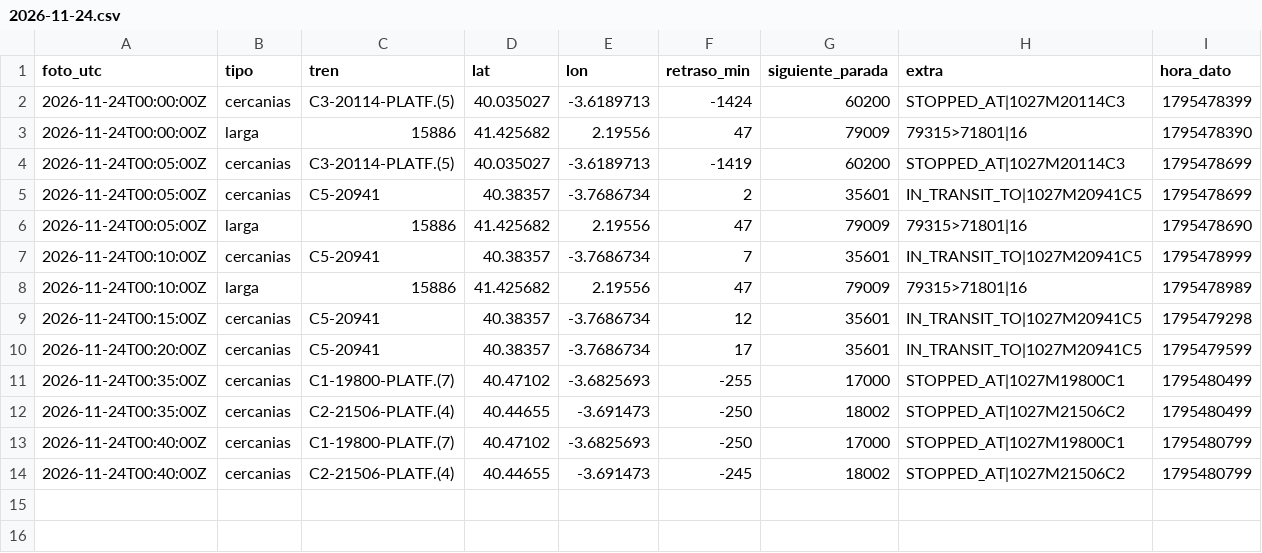
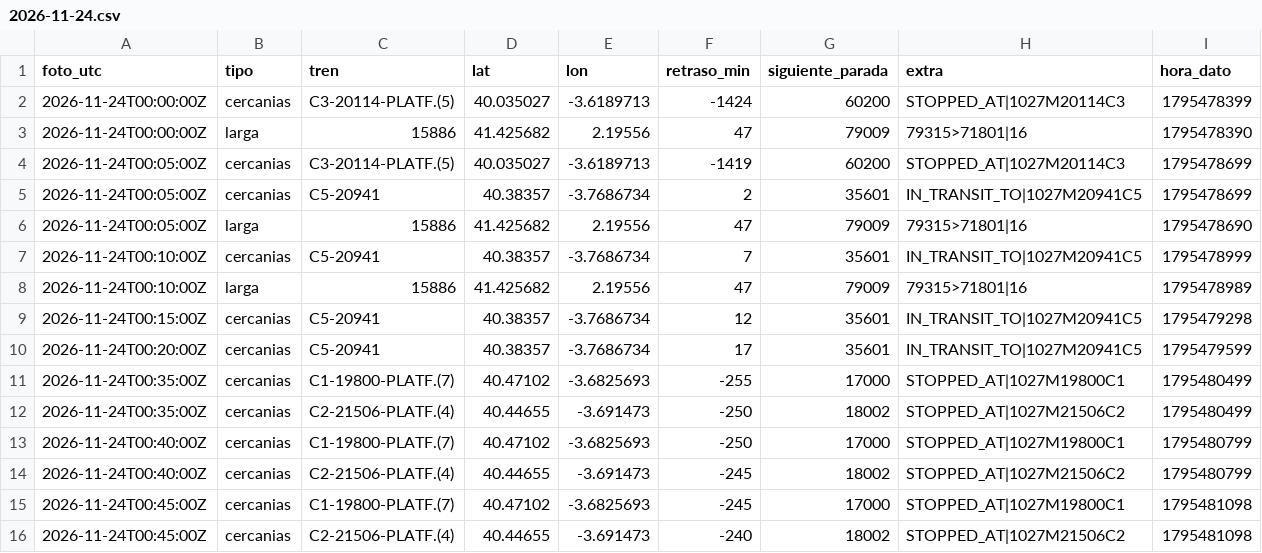
Before and after one commit to carlosgalan01/puntualmente, a CSV file: datos/2026-11-24.csv, drawn as a sheet.

Commit message:
datos 2026-11-24T00:45

```diff
--- a/datos/2026-11-24.csv
+++ b/datos/2026-11-24.csv
@@ -14 +14,3 @@ foto_utc,tipo,tren,lat,lon,retraso_min,siguiente_parada,extra,hora_dato
 2026-11-24T00:40:00Z,cercanias,C2-21506-PLATF.(4),40.44655,-3.691473,-245,18002,STOPPED_AT|1027M21506C2,1795480799
+2026-11-24T00:45:00Z,cercanias,C1-19800-PLATF.(7),40.47102,-3.6825693,-245,17000,STOPPED_AT|1027M19800C1,1795481098
+2026-11-24T00:45:00Z,cercanias,C2-21506-PLATF.(4),40.44655,-3.691473,-240,18002,STOPPED_AT|1027M21506C2,1795481098
```
Also changed, not shown: 1 other file.
